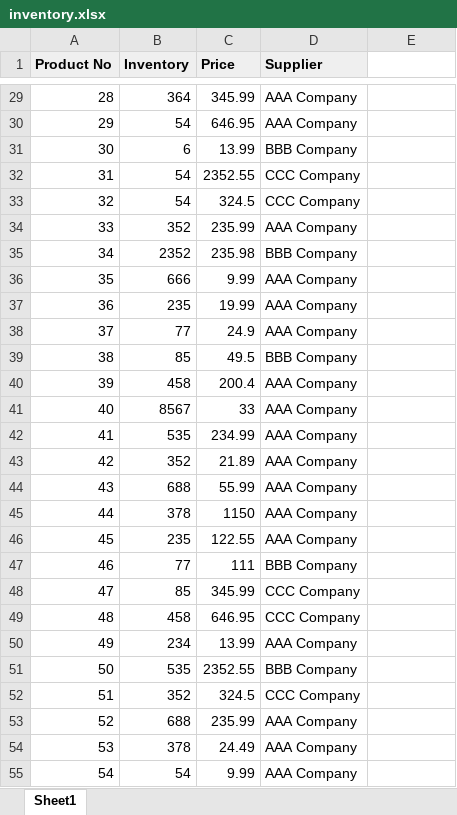
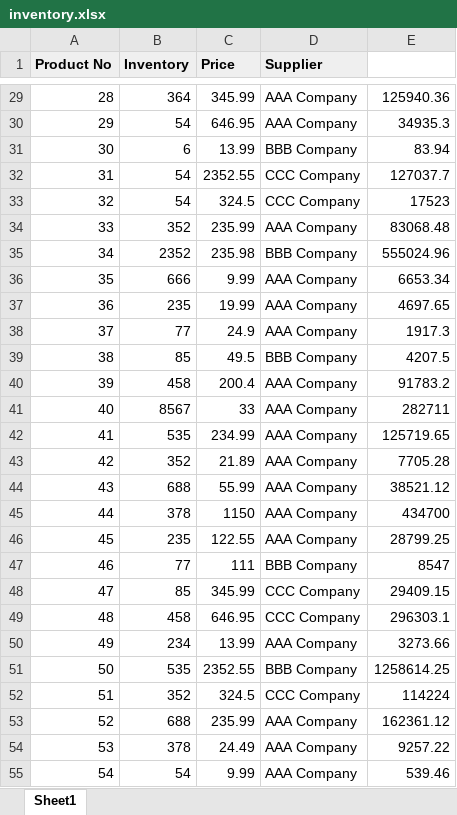
Before and after one commit to Gandharvdalal/Python-Automation-Project-1, an Excel workbook: inventory.xlsx, sheet Sheet1, drawn as a sheet; only a part is shown, gaps mark what is left out; values as stored, in another font and other column widths than the file's, no borders; charts and pictures not drawn; the diff covers the shown part only; the diff names each change by its address in the sheet, - before the commit and + after, or states it on an @@ line.

```diff
--- a/inventory.xlsx (sheet Sheet1)
+++ b/inventory.xlsx (sheet Sheet1)
-E29: (empty)
+E29: 125940.36
-E30: (empty)
+E30: 34935.3
-E31: (empty)
+E31: 83.94
-E32: (empty)
+E32: 127037.7
-E33: (empty)
+E33: 17523
-E34: (empty)
+E34: 83068.48
-E35: (empty)
+E35: 555024.96
-E36: (empty)
+E36: 6653.34
-E37: (empty)
+E37: 4697.65
-E38: (empty)
+E38: 1917.3
-E39: (empty)
+E39: 4207.5
-E40: (empty)
+E40: 91783.2
-E41: (empty)
+E41: 282711
-E42: (empty)
+E42: 125719.65
-E43: (empty)
+E43: 7705.28
-E44: (empty)
+E44: 38521.12
-E45: (empty)
+E45: 434700
-E46: (empty)
+E46: 28799.25
-E47: (empty)
+E47: 8547
-E48: (empty)
+E48: 29409.15
-E49: (empty)
+E49: 296303.1
-E50: (empty)
+E50: 3273.66
-E51: (empty)
+E51: 1258614.25
-E52: (empty)
+E52: 114224
-E53: (empty)
+E53: 162361.12
-E54: (empty)
+E54: 9257.22
-E55: (empty)
+E55: 539.46
```
Also changed, not shown: 47 edited cells elsewhere in this sheet, charts or pictures, 2 other files.
